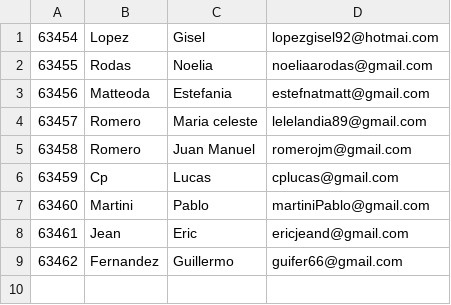
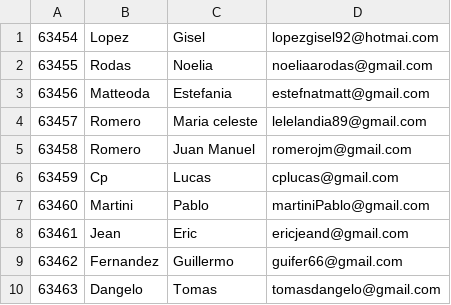
Before and after one commit to jns2011/cobol-final-project, a CSV file: altas/cuentas.csv, drawn as a sheet.

Commit message:
Cambios en altas

```diff
--- a/altas/cuentas.csv
+++ b/altas/cuentas.csv
@@ -9 +9,2 @@
 63462, Fernandez, Guillermo, guifer66@gmail.com
+63463, Dangelo, Tomas, tomasdangelo@gmail.com
```
Also changed, not shown: 4 other files.
